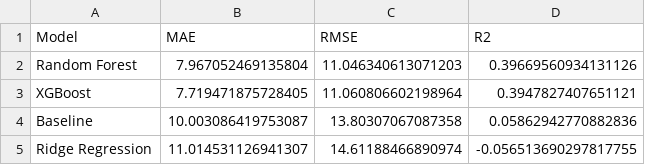
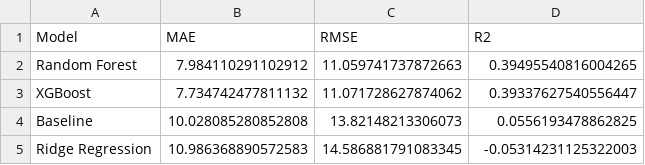
Before and after one commit to itsmeumaima/Pearls-AQI-Predictor, a CSV file: results/model_comparison.csv, drawn as a sheet.

```diff
--- a/results/model_comparison.csv
+++ b/results/model_comparison.csv
@@ -1,5 +1,5 @@
 Model,MAE,RMSE,R2
-Random Forest,7.967052469135804,11.046340613071203,0.39669560934131126
-XGBoost,7.719471875728405,11.060806602198964,0.3947827407651121
-Baseline,10.003086419753087,13.80307067087358,0.05862942770882836
-Ridge Regression,11.014531126941307,14.61188466890974,-0.056513690297817755
+Random Forest,7.984110291102912,11.059741737872663,0.39495540816004265
+XGBoost,7.734742477811132,11.071728627874062,0.39337627540556447
+Baseline,10.028085280852808,13.82148213306073,0.0556193478862825
+Ridge Regression,10.986368890572583,14.586881791083345,-0.05314231125322003
```
Also changed, not shown: results/horizon_results.csv, results/random_forest_test_predictions.csv, 14 other files.
